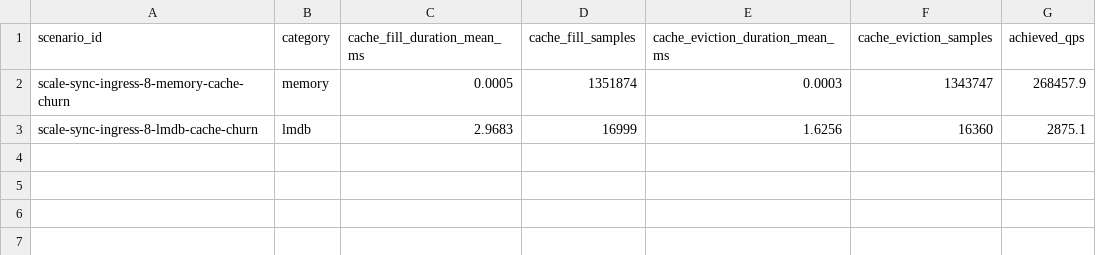
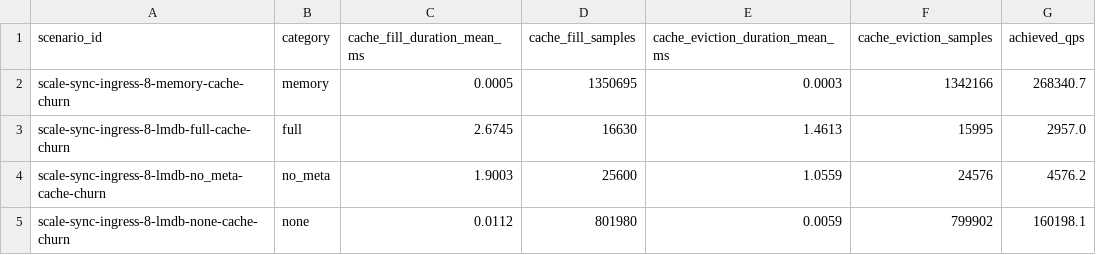
Before and after one commit to egon1024/DNSConduit, a CSV file: operator-docs/docs/performance/generated/memory-vs-lmdb-cache-churn-fill-duration.csv, drawn as a sheet.

```diff
--- a/operator-docs/docs/performance/generated/memory-vs-lmdb-cache-churn-fill-duration.csv
+++ b/operator-docs/docs/performance/generated/memory-vs-lmdb-cache-churn-fill-duration.csv
@@ -1,3 +1,5 @@
 scenario_id,category,cache_fill_duration_mean_ms,cache_fill_samples,cache_eviction_duration_mean_ms,cache_eviction_samples,achieved_qps
-scale-sync-ingress-8-memory-cache-churn,memory,0.0005,1351874,0.0003,1343747,268457.9
-scale-sync-ingress-8-lmdb-cache-churn,lmdb,2.9683,16999,1.6256,16360,2875.1
+scale-sync-ingress-8-memory-cache-churn,memory,0.0005,1350695,0.0003,1342166,268340.7
+scale-sync-ingress-8-lmdb-full-cache-churn,full,2.6745,16630,1.4613,15995,2957.0
+scale-sync-ingress-8-lmdb-no_meta-cache-churn,no_meta,1.9003,25600,1.0559,24576,4576.2
+scale-sync-ingress-8-lmdb-none-cache-churn,none,0.0112,801980,0.0059,799902,160198.1
```
Also changed, not shown: operator-docs/docs/performance/generated/memory-vs-lmdb-cache-churn-hit-rate.csv, operator-docs/docs/performance/generated/memory-vs-lmdb-cache-churn-qps.csv, 48 other files.
